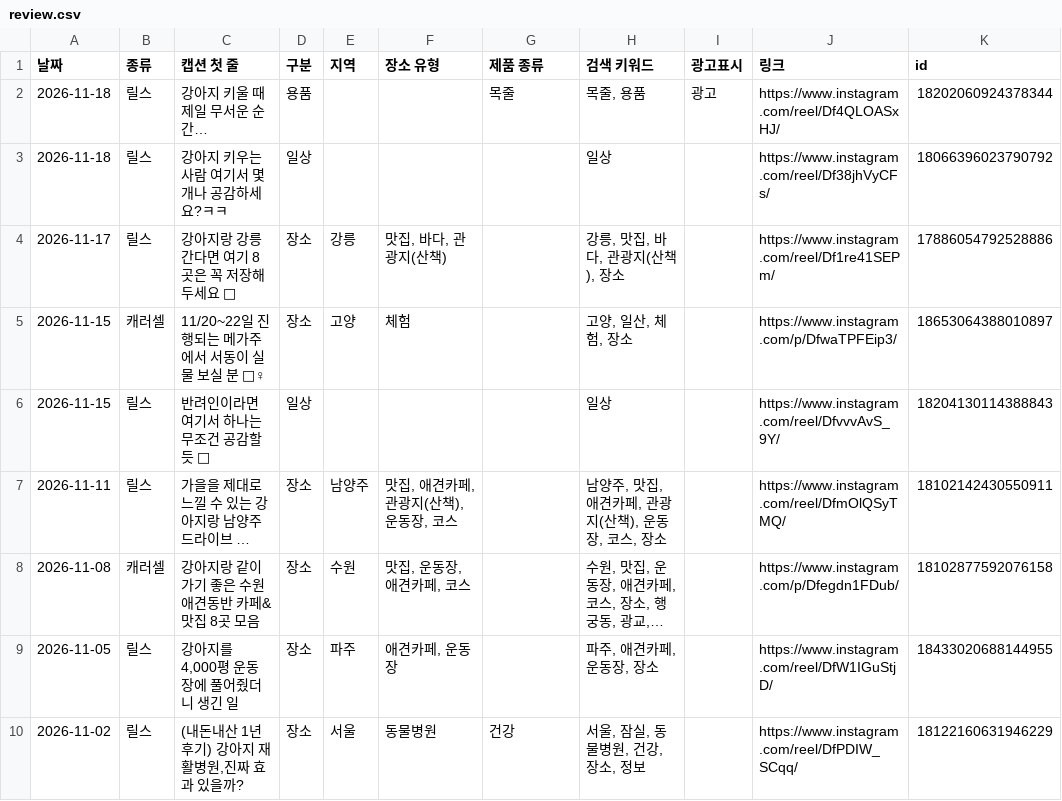
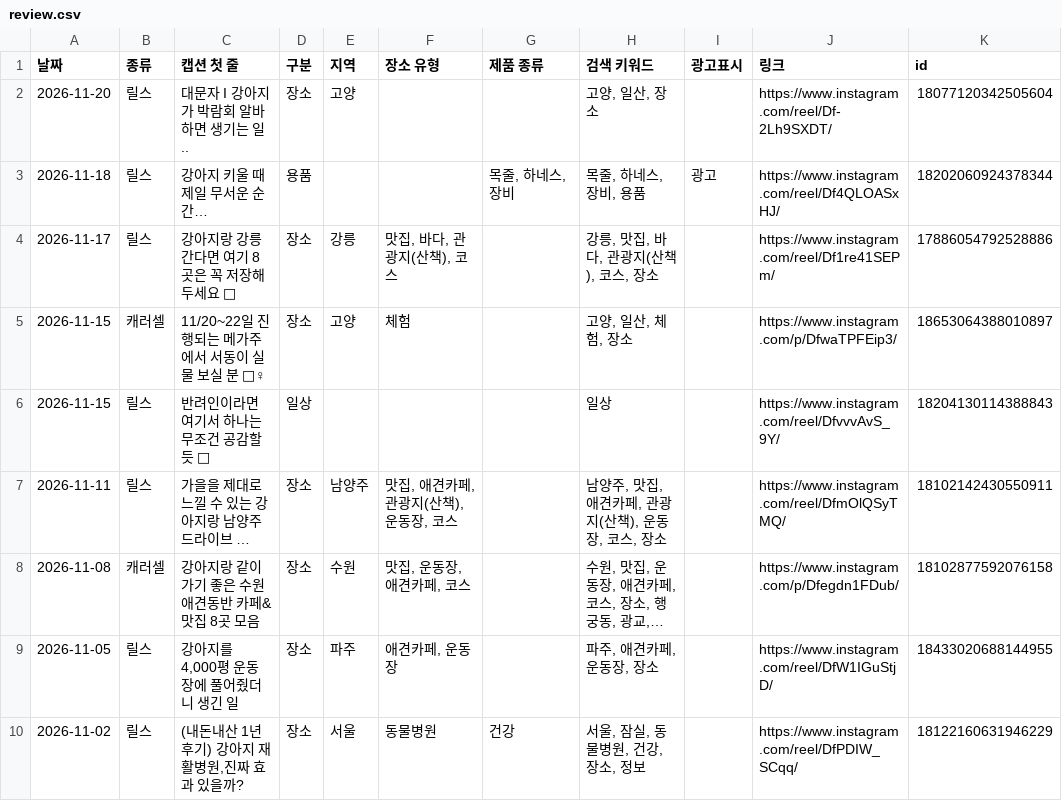
Before and after one commit to lauren0303/seodong-reels, a CSV file: review.csv, drawn as a sheet; only a part is shown; long unchanged cells end in …; removed rows and columns are numbered as before the commit, all else as after; the diff names each change by its address in the sheet, - before the commit and + after, or states it on an @@ line.

```diff
--- a/review.csv
+++ b/review.csv
+row 2: 2026-11-20 | 릴스 | 대문자 I 강아지가 박람회 알바하면 생기는 일.. | 장소 | 고양 |  |  | 고양, 일산, 장소 |  | https://www.instagram.com/reel/Df-2Lh9SXDT/ | 18077120342505604
-G3 (제품 종류): 목줄
+G3 (제품 종류): 목줄, 하네스, 장비
-H3 (검색 키워드): 목줄, 용품
+H3 (검색 키워드): 목줄, 하네스, 장비, 용품
-row 3: 2026-11-18 | 릴스 | 강아지 키우는 사람 여기서 몇개나 공감하세요?ㅋㅋ | 일상 |  |  |  | 일상 |  | https://www.instagram.com/reel/Df38jhVyCFs/ | 18066396023790792
-F4 (장소 유형): 맛집, 바다, 관광지(산책)
+F4 (장소 유형): 맛집, 바다, 관광지(산책), 코스
-H4 (검색 키워드): 강릉, 맛집, 바다, 관광지(산책), 장소
+H4 (검색 키워드): 강릉, 맛집, 바다, 관광지(산책), 코스, 장소
```
Also changed, not shown: 3 other files.
